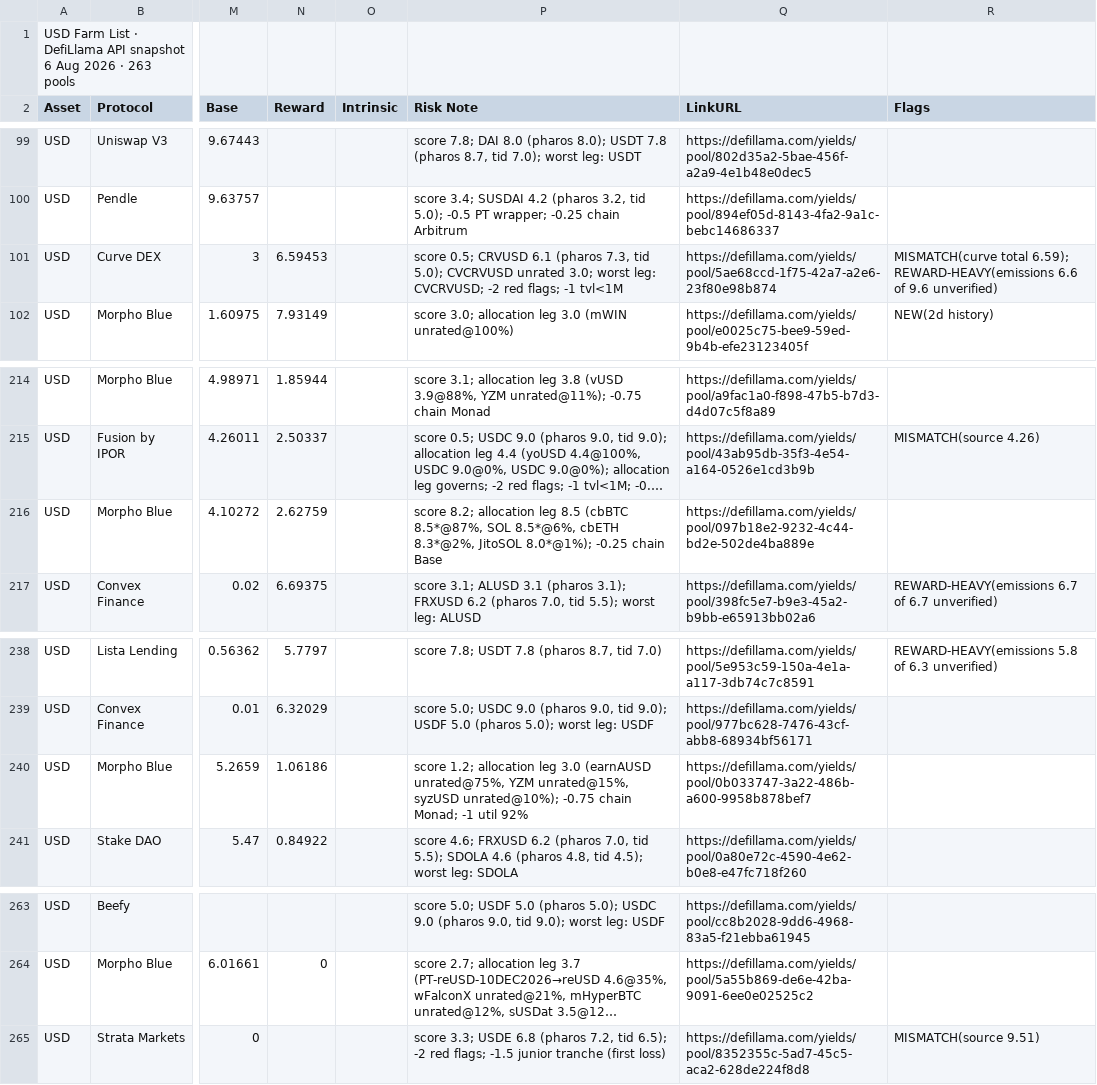
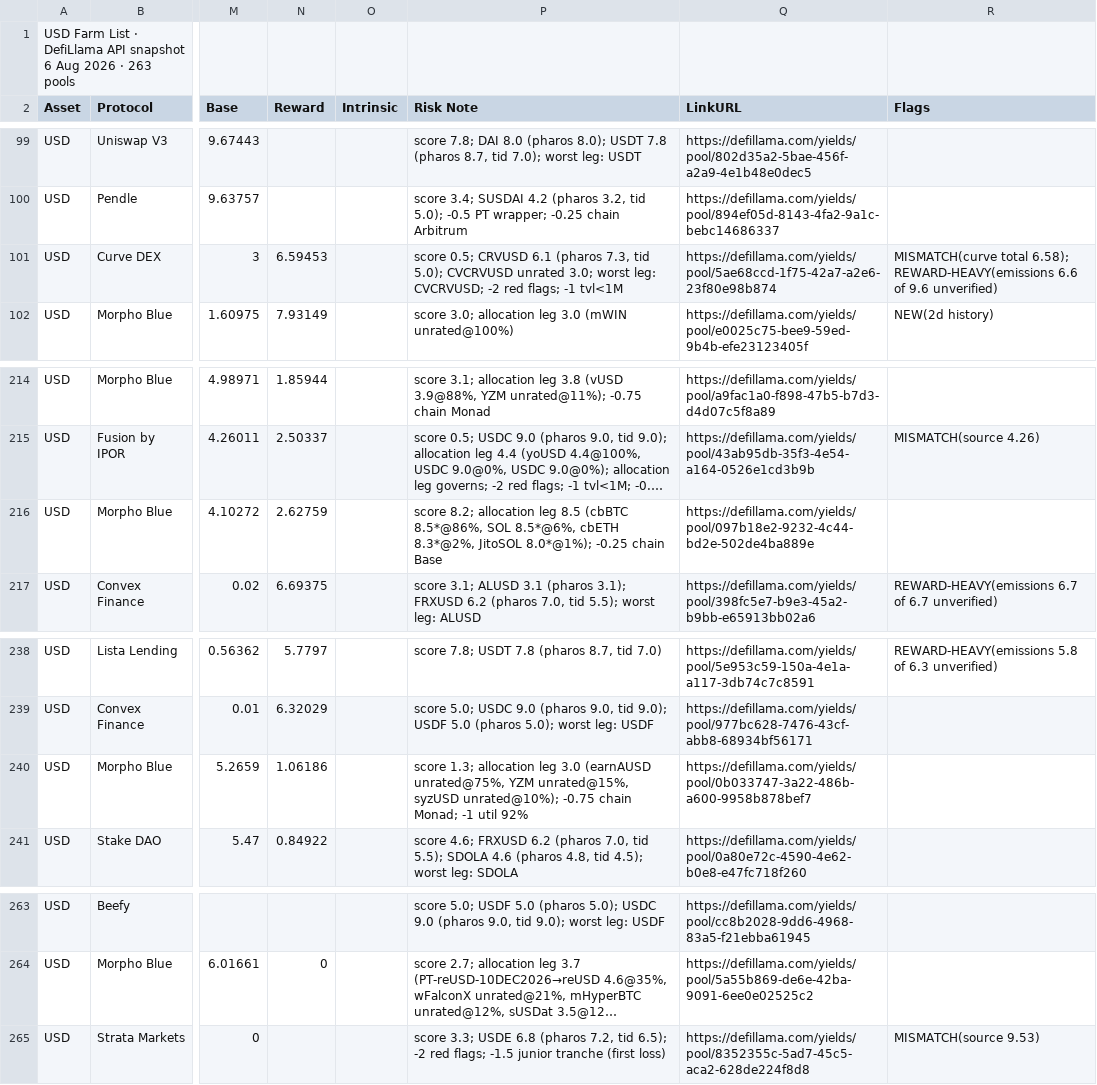
Before and after one commit to rooktc/Rook, a CSV file: farm-list/feed_usd.csv, drawn as a sheet; only a part is shown, gaps mark what is left out; long unchanged cells end in …; the diff covers the shown part only; the diff names each change by its address in the sheet, - before the commit and + after, or states it on an @@ line.

```diff
--- a/farm-list/feed_usd.csv
+++ b/farm-list/feed_usd.csv
-R101 (Flags): MISMATCH(curve total 6.59); REWARD-HEAVY(emissions 6.6…
+R101 (Flags): MISMATCH(curve total 6.58); REWARD-HEAVY(emissions 6.6…
-P216 (Risk Note): …8.5 (cbBTC 8.5*@87%, SOL 8.5*@6%,…
+P216 (Risk Note): …8.5 (cbBTC 8.5*@86%, SOL 8.5*@6%,…
-P240 (Risk Note): score 1.2; allocation leg…
+P240 (Risk Note): score 1.3; allocation leg…
-R265 (Flags): MISMATCH(source 9.51)
+R265 (Flags): MISMATCH(source 9.53)
```
Also changed, not shown: 21 edited cells elsewhere in this file, farm-list/feed_check.csv, farm-list/feed_eth.csv.
